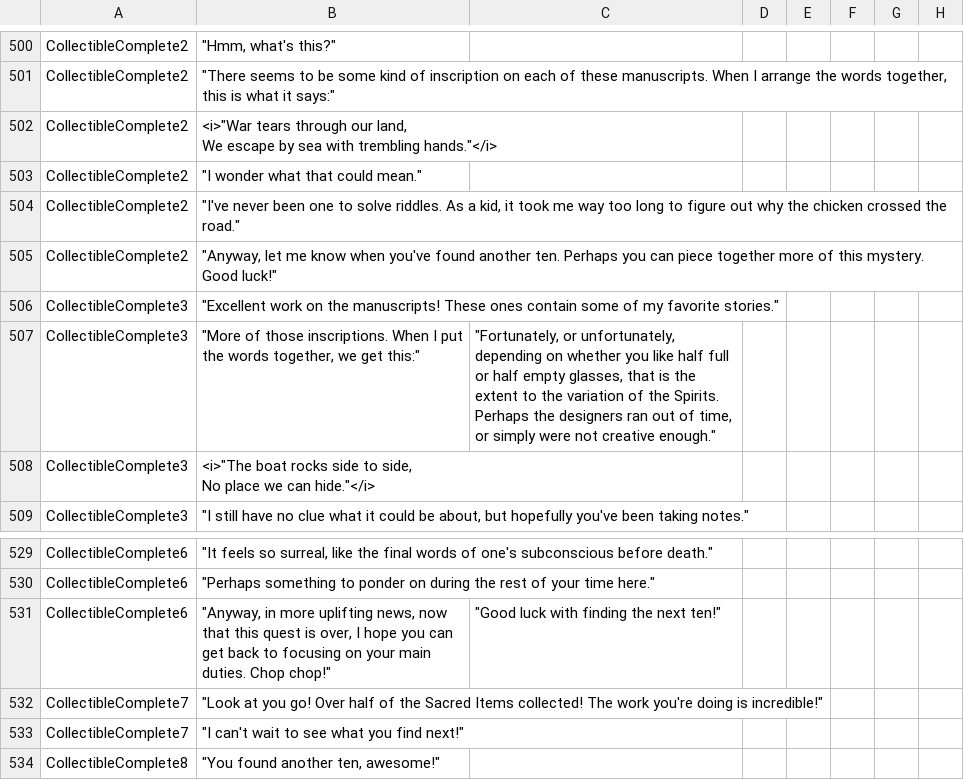
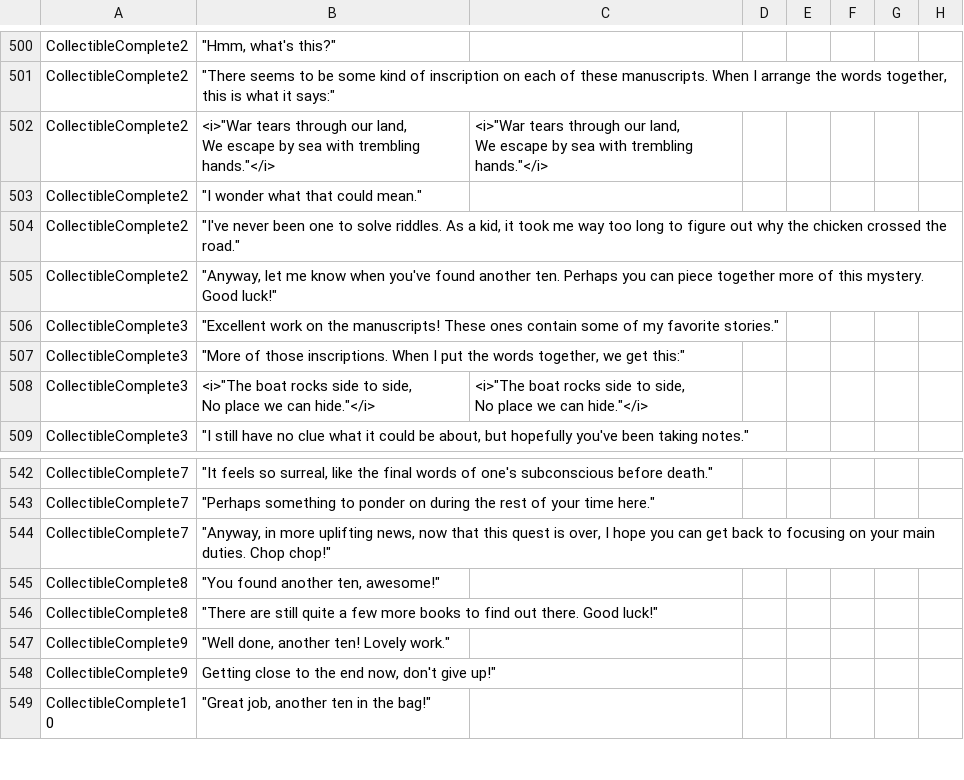
Before and after one commit to baddestguy/SainthoodStories, a CSV file: Assets/Resources/GameData/Localization.csv, drawn as a sheet; only a part is shown, gaps mark what is left out; the shorter side is filled out with more unchanged rows; removed rows and columns are numbered as before the commit, all else as after; ↵ is a line break in a cell; the diff covers the shown part only; the diff names each change by its address in the sheet, - before the commit and + after, or states it on an @@ line.

Commit message:
v2.6.5.0
Added missing collectible objective
Fixed multiple hazard buildings if you don't fix one during the day

```diff
--- a/Assets/Resources/GameData/Localization.csv
+++ b/Assets/Resources/GameData/Localization.csv
-C502: (empty)
+C502: <i>"War tears through our land, ↵ We escape by sea with trembling hands."</i>
-C507: "Fortunately, or unfortunately, depending on whether you like half full or half empty glasses, that is the extent to the variation of the Spirits. ↵ Perhaps the designers ran out of time, or simply were not creative enough."
+C507: (empty)
-C508: (empty)
+C508: <i>"The boat rocks side to side, ↵ No place we can hide."</i>
-A542:A544: CollectibleComplete6
+A542:A544: CollectibleComplete7
-C544: "Good luck with finding the next ten!"
+C544: (empty)
-row 532: CollectibleComplete7 | "Look at you go! Over half of the Sacred Items collected! The work you're doing is incredible!"
-row 533: CollectibleComplete7 | "I can't wait to see what you find next!"
```
Also changed, not shown: 13 added rows and 18 edited cells elsewhere in this file, 5 other files.
